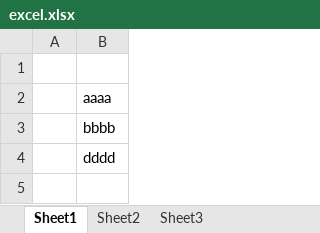
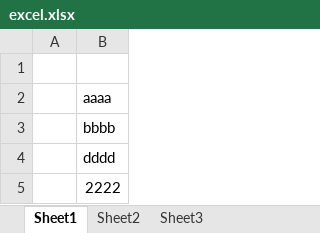
Before and after one commit to ari-org-test-01/rep_test, an Excel workbook: excel.xlsx, sheet Sheet1, drawn as a sheet; values as stored, in another font and other column widths than the file's, no borders; the diff names each change by its address in the sheet, - before the commit and + after, or states it on an @@ line.

Commit message:
2222

```diff
--- a/excel.xlsx (sheet Sheet1)
+++ b/excel.xlsx (sheet Sheet1)
+row 5:  | 2222
```
